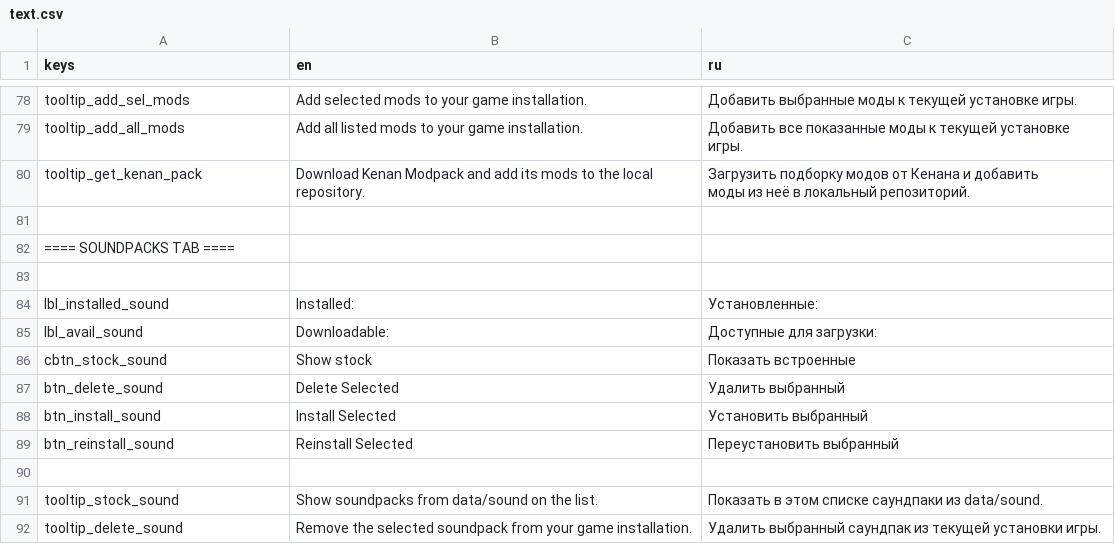
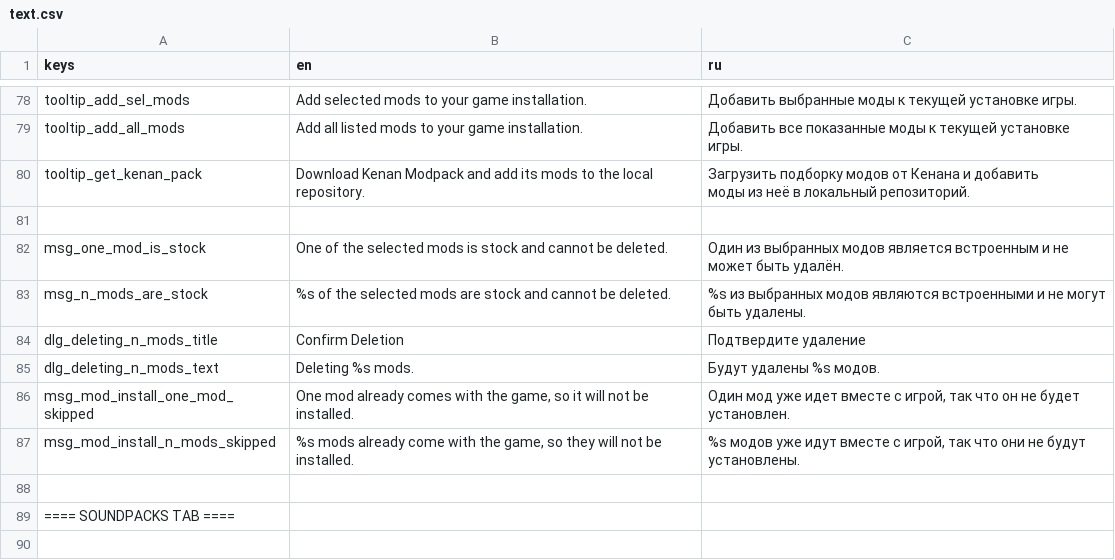
Before and after one commit to qrrk/Catapult, a CSV file: text/text.csv, drawn as a sheet; only a part is shown, gaps mark what is left out; the shorter side is filled out with more unchanged rows; the diff covers the shown part only; the diff names each change by its address in the sheet, - before the commit and + after, or states it on an @@ line.

```diff
--- a/text/text.csv
+++ b/text/text.csv
+row 82: msg_one_mod_is_stock | One of the selected mods is stock and cannot be deleted. | Один из выбранных модов является встроенным и не может быть удалён.
+row 83: msg_n_mods_are_stock | %s of the selected mods are stock and cannot be deleted. | %s из выбранных модов являются встроенными и не могут быть удалены.
+row 84: dlg_deleting_n_mods_title | Confirm Deletion | Подтвердите удаление
+row 85: dlg_deleting_n_mods_text | Deleting %s mods. | Будут удалены %s модов.
+row 86: msg_mod_install_one_mod_skipped | One mod already comes with the game, so it will not be installed. | Один мод уже идет вместе с игрой, так что он не будет установлен.
+row 87: msg_mod_install_n_mods_skipped | %s mods already come with the game, so they will not be installed. | %s модов уже идут вместе с игрой, так что они не будут установлены.
+row 88: (empty)
```
Also changed, not shown: 22 added rows elsewhere in this file, 5 other files.
